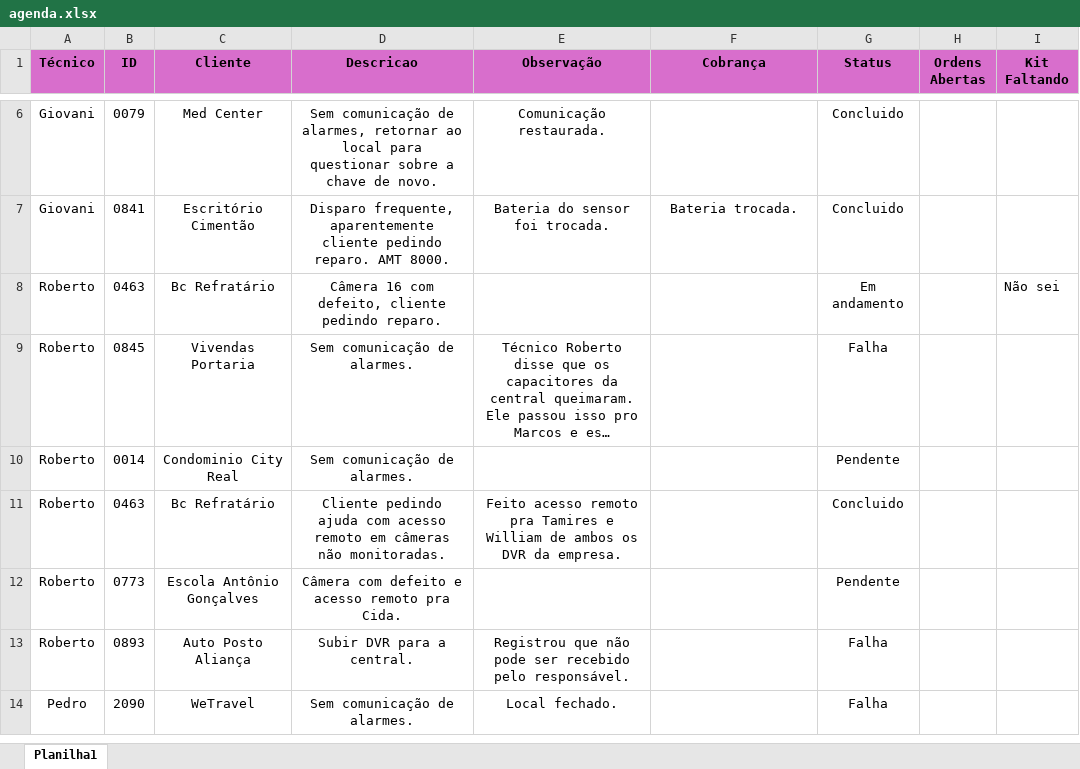
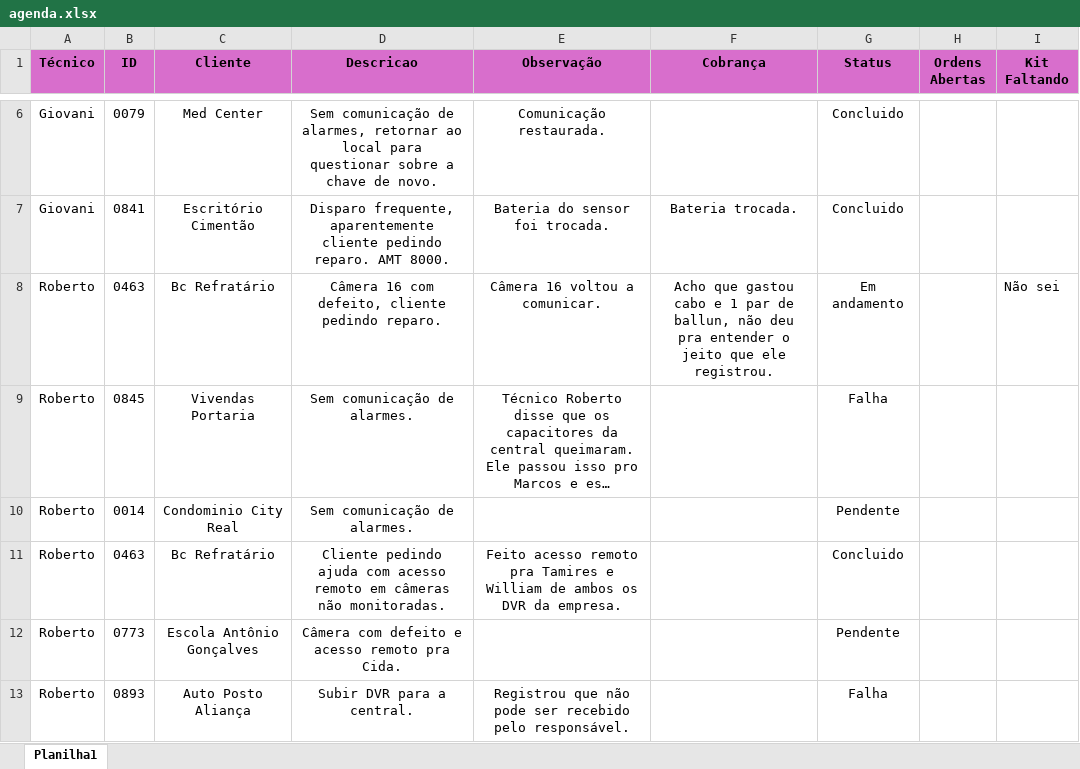
Before and after one commit to pedrohcarvalho201-spec/painel-agenda-tecnica, an Excel workbook: agenda.xlsx, sheet Planilha1, drawn as a sheet; only a part is shown, gaps mark what is left out; the shorter side is filled out with more unchanged rows; long unchanged cells end in …; values as stored, in another font and other column widths than the file's, no borders; the diff names each change by its address in the sheet, - before the commit and + after, or states it on an @@ line.

Commit message:
Atualizacao rapida de agenda as 17:35:43,19

```diff
--- a/agenda.xlsx (sheet Planilha1)
+++ b/agenda.xlsx (sheet Planilha1)
-E8 (Observação): (empty)
+E8 (Observação): Câmera 16 voltou a comunicar.
-F8 (Cobrança): (empty)
+F8 (Cobrança): Acho que gastou cabo e 1 par de ballun, não deu pra entender o jeito que ele registrou.
```
Also changed, not shown: 4 other files.
